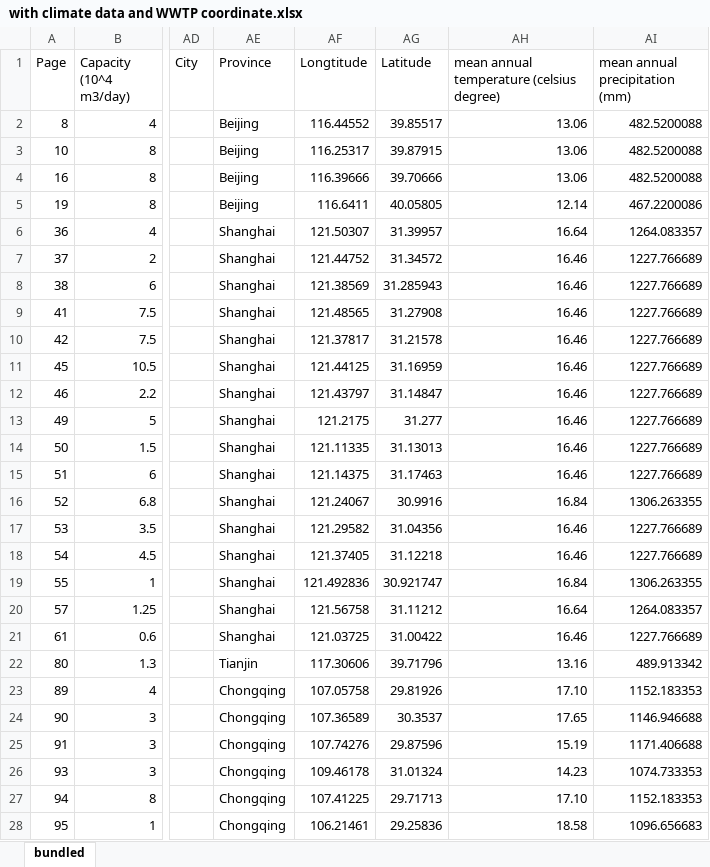
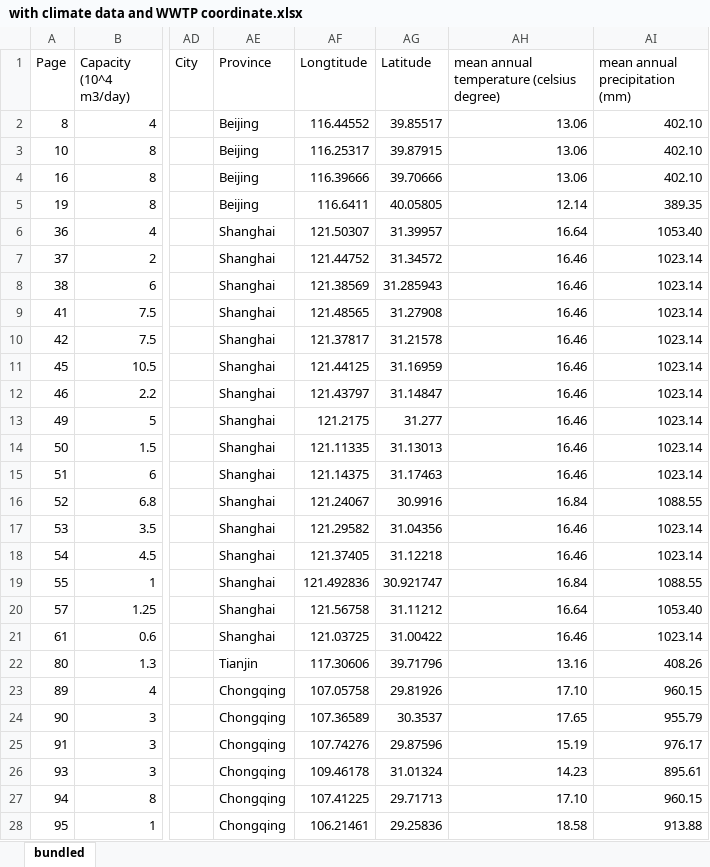
Before and after one commit to orangeluc/climate_china, an Excel workbook: with climate data and WWTP coordinate.xlsx, sheet bundled, drawn as a sheet; only a part is shown, gaps mark what is left out; values as stored, in another font and other column widths than the file's, no borders; the diff covers the shown part only; the diff names each change by its address in the sheet, - before the commit and + after, or states it on an @@ line.

Commit message:
Revert "with the correct mean annual precipitation"
This reverts commit 2cd023b2c3733aa4400671e3247beb95e548768e.

```diff
--- a/with climate data and WWTP coordinate.xlsx (sheet bundled)
+++ b/with climate data and WWTP coordinate.xlsx (sheet bundled)
-AI2:AI4 (mean annual precipitation (mm)): 482.5200088
+AI2:AI4 (mean annual precipitation (mm)): 402.10
-AI5 (mean annual precipitation (mm)): 467.2200086
+AI5 (mean annual precipitation (mm)): 389.35
-AI6 (mean annual precipitation (mm)): 1264.083357
+AI6 (mean annual precipitation (mm)): 1053.40
-AI7:AI15 (mean annual precipitation (mm)): 1227.766689
+AI7:AI15 (mean annual precipitation (mm)): 1023.14
-AI16 (mean annual precipitation (mm)): 1306.263355
+AI16 (mean annual precipitation (mm)): 1088.55
-AI17:AI18 (mean annual precipitation (mm)): 1227.766689
+AI17:AI18 (mean annual precipitation (mm)): 1023.14
-AI19 (mean annual precipitation (mm)): 1306.263355
+AI19 (mean annual precipitation (mm)): 1088.55
-AI20 (mean annual precipitation (mm)): 1264.083357
+AI20 (mean annual precipitation (mm)): 1053.40
-AI21 (mean annual precipitation (mm)): 1227.766689
+AI21 (mean annual precipitation (mm)): 1023.14
-AI22 (mean annual precipitation (mm)): 489.913342
+AI22 (mean annual precipitation (mm)): 408.26
-AI23 (mean annual precipitation (mm)): 1152.183353
+AI23 (mean annual precipitation (mm)): 960.15
-AI24 (mean annual precipitation (mm)): 1146.946688
+AI24 (mean annual precipitation (mm)): 955.79
-AI25 (mean annual precipitation (mm)): 1171.406688
+AI25 (mean annual precipitation (mm)): 976.17
-AI26 (mean annual precipitation (mm)): 1074.733353
+AI26 (mean annual precipitation (mm)): 895.61
-AI27 (mean annual precipitation (mm)): 1152.183353
+AI27 (mean annual precipitation (mm)): 960.15
-AI28 (mean annual precipitation (mm)): 1096.656683
+AI28 (mean annual precipitation (mm)): 913.88
```
Also changed, not shown: 138 edited cells elsewhere in this sheet.
